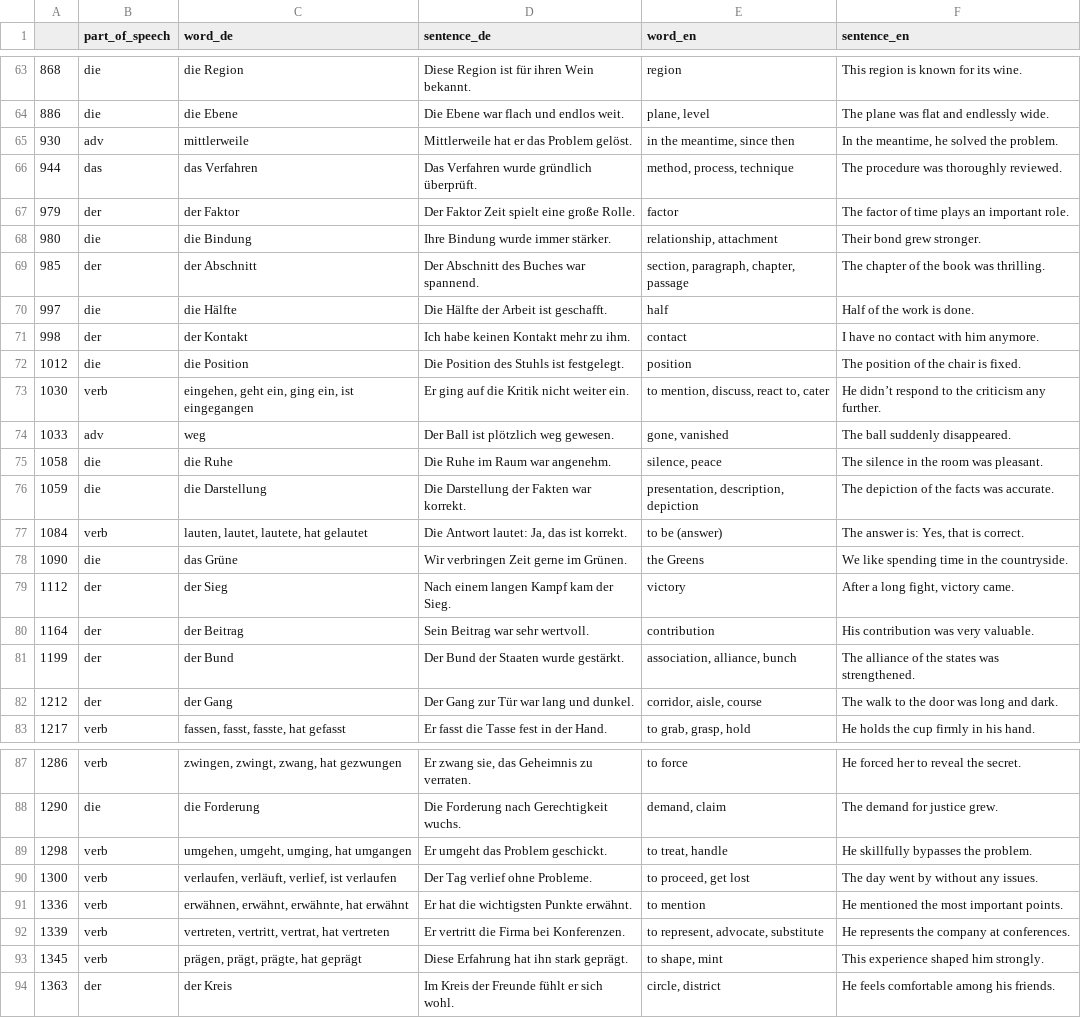
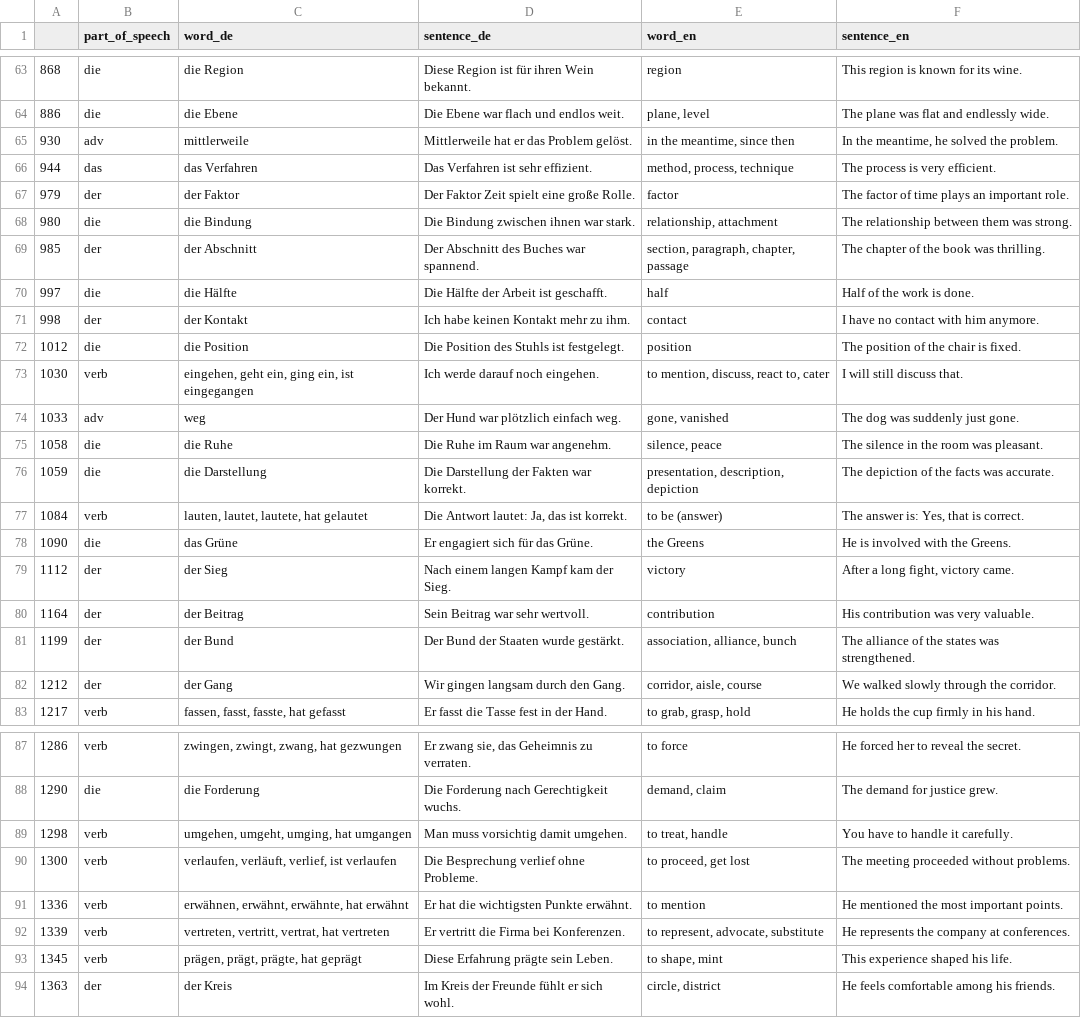
Before and after one commit to deemp/anki-decks, a CSV file: sentences/frequency/de/data/processed/de-en-cards-bad-3K.csv, drawn as a sheet; only a part is shown, gaps mark what is left out; the diff covers the shown part only.

Commit message:
feat(sentences): add good sentences

```diff
--- a/sentences/frequency/de/data/processed/de-en-cards-bad-3K.csv
+++ b/sentences/frequency/de/data/processed/de-en-cards-bad-3K.csv
@@ -65,5 +65,5 @@
 930|adv|mittlerweile|Mittlerweile hat er das Problem gelöst.|in the meantime, since then|In the meantime, he solved the problem.
-944|das|das Verfahren|Das Verfahren wurde gründlich überprüft.|method, process, technique|The procedure was thoroughly reviewed.
+944|das|das Verfahren|Das Verfahren ist sehr effizient.|method, process, technique|The process is very efficient.
 979|der|der Faktor|Der Faktor Zeit spielt eine große Rolle.|factor|The factor of time plays an important role.
-980|die|die Bindung|Ihre Bindung wurde immer stärker.|relationship, attachment|Their bond grew stronger.
+980|die|die Bindung|Die Bindung zwischen ihnen war stark.|relationship, attachment|The relationship between them was strong.
 985|der|der Abschnitt|Der Abschnitt des Buches war spannend.|section, paragraph, chapter, passage|The chapter of the book was thrilling.
@@ -72,4 +72,4 @@
 1012|die|die Position|Die Position des Stuhls ist festgelegt.|position|The position of the chair is fixed.
-1030|verb|eingehen, geht ein, ging ein, ist eingegangen|Er ging auf die Kritik nicht weiter ein.|to mention, discuss, react to, cater|He didn’t respond to the criticism any further.
-1033|adv|weg|Der Ball ist plötzlich weg gewesen.|gone, vanished|The ball suddenly disappeared.
+1030|verb|eingehen, geht ein, ging ein, ist eingegangen|Ich werde darauf noch eingehen.|to mention, discuss, react to, cater|I will still discuss that.
+1033|adv|weg|Der Hund war plötzlich einfach weg.|gone, vanished|The dog was suddenly just gone.
 1058|die|die Ruhe|Die Ruhe im Raum war angenehm.|silence, peace|The silence in the room was pleasant.
@@ -77,3 +77,3 @@
 1084|verb|lauten, lautet, lautete, hat gelautet|Die Antwort lautet: Ja, das ist korrekt.|to be (answer)|The answer is: Yes, that is correct.
-1090|die|das Grüne|Wir verbringen Zeit gerne im Grünen.|the Greens|We like spending time in the countryside.
+1090|die|das Grüne|Er engagiert sich für das Grüne.|the Greens|He is involved with the Greens.
 1112|der|der Sieg|Nach einem langen Kampf kam der Sieg.|victory|After a long fight, victory came.
@@ -81,3 +81,3 @@
 1199|der|der Bund|Der Bund der Staaten wurde gestärkt.|association, alliance, bunch|The alliance of the states was strengthened.
-1212|der|der Gang|Der Gang zur Tür war lang und dunkel.|corridor, aisle, course|The walk to the door was long and dark.
+1212|der|der Gang|Wir gingen langsam durch den Gang.|corridor, aisle, course|We walked slowly through the corridor.
 1217|verb|fassen, fasst, fasste, hat gefasst|Er fasst die Tasse fest in der Hand.|to grab, grasp, hold|He holds the cup firmly in his hand.
@@ -88,7 +88,7 @@
 1290|die|die Forderung|Die Forderung nach Gerechtigkeit wuchs.|demand, claim|The demand for justice grew.
-1298|verb|umgehen, umgeht, umging, hat umgangen|Er umgeht das Problem geschickt.|to treat, handle|He skillfully bypasses the problem.
-1300|verb|verlaufen, verläuft, verlief, ist verlaufen|Der Tag verlief ohne Probleme.|to proceed, get lost|The day went by without any issues.
+1298|verb|umgehen, umgeht, umging, hat umgangen|Man muss vorsichtig damit umgehen.|to treat, handle|You have to handle it carefully.
+1300|verb|verlaufen, verläuft, verlief, ist verlaufen|Die Besprechung verlief ohne Probleme.|to proceed, get lost|The meeting proceeded without problems.
 1336|verb|erwähnen, erwähnt, erwähnte, hat erwähnt|Er hat die wichtigsten Punkte erwähnt.|to mention|He mentioned the most important points.
 1339|verb|vertreten, vertritt, vertrat, hat vertreten|Er vertritt die Firma bei Konferenzen.|to represent, advocate, substitute|He represents the company at conferences.
-1345|verb|prägen, prägt, prägte, hat geprägt|Diese Erfahrung hat ihn stark geprägt.|to shape, mint|This experience shaped him strongly.
+1345|verb|prägen, prägt, prägte, hat geprägt|Diese Erfahrung prägte sein Leben.|to shape, mint|This experience shaped his life.
 1363|der|der Kreis|Im Kreis der Freunde fühlt er sich wohl.|circle, district|He feels comfortable among his friends.
```
Also changed, not shown: 37 edited cells elsewhere in this file.
